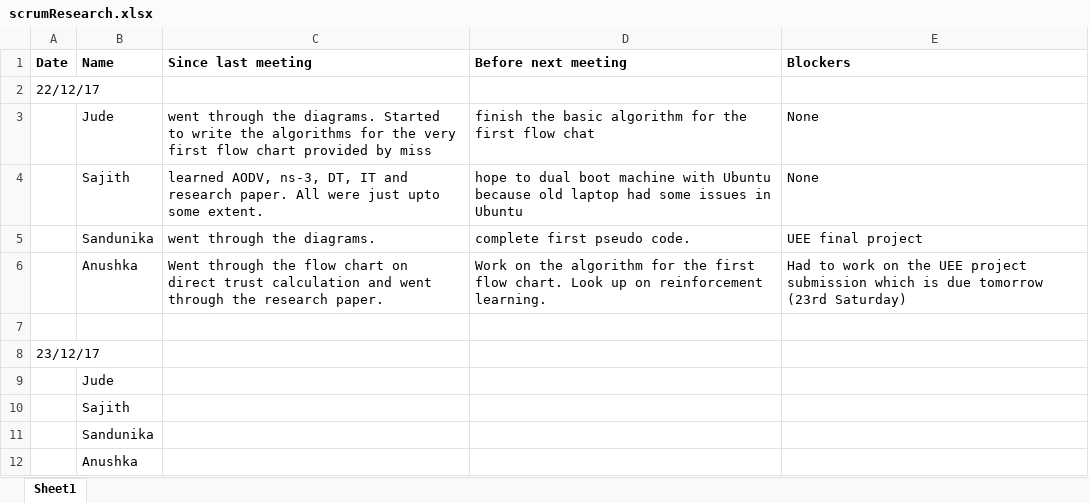
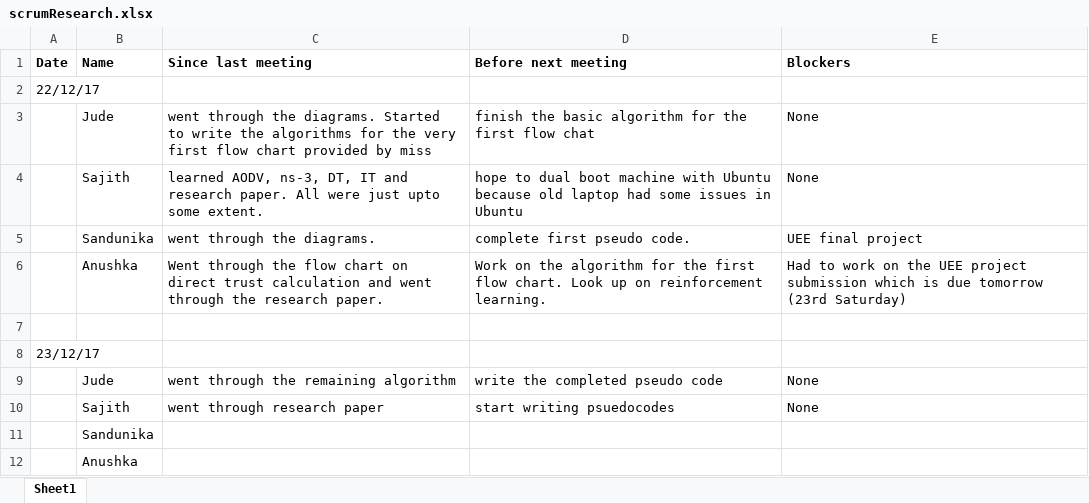
Before and after one commit to SajithNew16/Doc, an Excel workbook: scrumResearch.xlsx, sheet Sheet1, drawn as a sheet; values as stored, in another font and other column widths than the file's, no borders; removed rows and columns are numbered as before the commit, all else as after; the diff names each change by its address in the sheet, - before the commit and + after, or states it on an @@ line.

Commit message:
added

```diff
--- a/scrumResearch.xlsx (sheet Sheet1)
+++ b/scrumResearch.xlsx (sheet Sheet1)
-row 9:  | Jude
-row 10:  | Sajith
+row 9:  | Jude | went through the remaining algorithm | write the completed pseudo code | None
+row 10:  | Sajith | went through research paper | start writing psuedocodes | None
```
